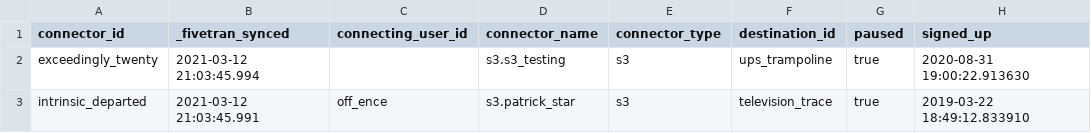
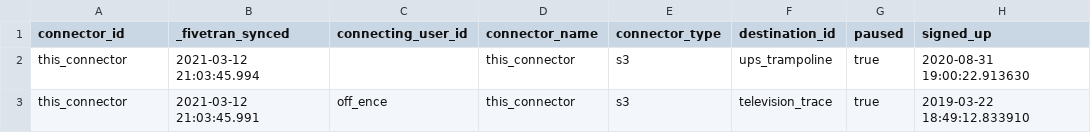
Before and after one commit to fivetran/dbt_fivetran_log, a CSV file: integration_tests/seeds/connector.csv, drawn as a sheet.

```diff
--- a/integration_tests/seeds/connector.csv
+++ b/integration_tests/seeds/connector.csv
@@ -1,3 +1,3 @@
 connector_id,_fivetran_synced,connecting_user_id,connector_name,connector_type,destination_id,paused,signed_up
-exceedingly_twenty,2021-03-12 21:03:45.994,,s3.s3_testing,s3,ups_trampoline,true,2020-08-31 19:00:22.913630
-intrinsic_departed,2021-03-12 21:03:45.991,off_ence,s3.patrick_star,s3,television_trace,true,2019-03-22 18:49:12.833910
+this_connector,2021-03-12 21:03:45.994,,this_connector,s3,ups_trampoline,true,2020-08-31 19:00:22.913630
+this_connector,2021-03-12 21:03:45.991,off_ence,this_connector,s3,television_trace,true,2019-03-22 18:49:12.833910
```
Also changed, not shown: integration_tests/seeds/destination.csv, integration_tests/seeds/incremental_mar.csv, 14 other files.
